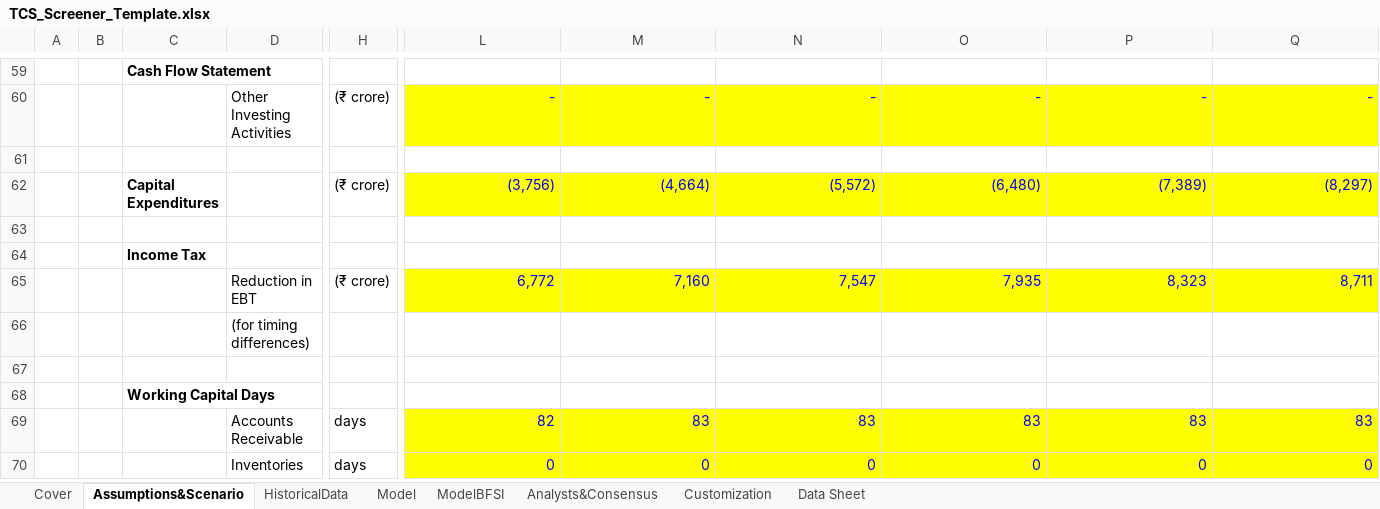
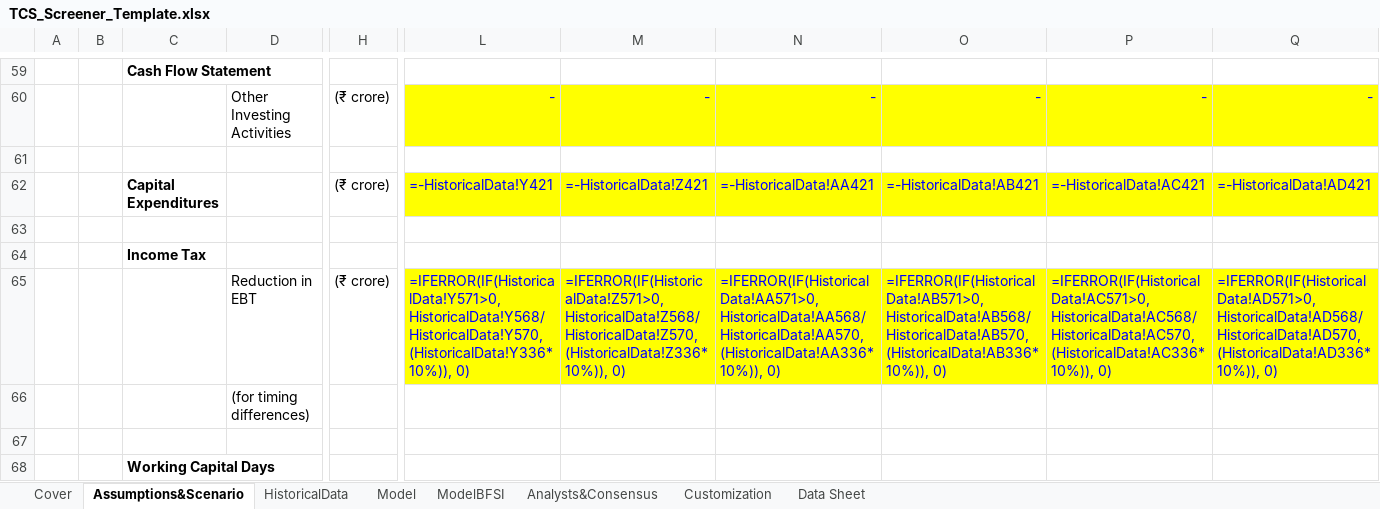
Before and after one commit to sudhirkulaye/FinancialModelTemplate, an Excel workbook: TCS_Screener_Template.xlsx, sheet Assumptions&Scenario, drawn as a sheet; only a part is shown, gaps mark what is left out; values as stored, in another font and other column widths than the file's, no borders; formulas without a stored value are shown as written; charts and pictures not drawn; removed rows and columns are numbered as before the commit, all else as after; rows hold the shown columns only; the diff covers the shown part only; the diff names each change by its address in the sheet, - before the commit and + after, or states it on an @@ line.

```diff
--- a/TCS_Screener_Template.xlsx (sheet Assumptions&Scenario)
+++ b/TCS_Screener_Template.xlsx (sheet Assumptions&Scenario)
-row 62:  |  | Capital Expenditures |  | (₹ crore) | (3,756) | (4,664) | (5,572) | (6,480) | (7,389) | (8,297)
+row 62:  |  | Capital Expenditures |  | (₹ crore) | =-HistoricalData!Y421 | =-HistoricalData!Z421 | =-HistoricalData!AA421 | =-HistoricalData!AB421 | =-HistoricalData!AC421 | =-HistoricalData!AD421
-row 65:  |  |  | Reduction in EBT | (₹ crore) | 6,772 | 7,160 | 7,547 | 7,935 | 8,323 | 8,711
+row 65:  |  |  | Reduction in EBT | (₹ crore) | =IFERROR(IF(HistoricalData!Y571>0, HistoricalData!Y568/HistoricalData!Y570, (HistoricalData!Y336*10%)), 0) | =IFERROR(IF(HistoricalData!Z571>0, HistoricalData!Z568/HistoricalData!Z570, (HistoricalData!Z336*10%)), 0) | =IFERROR(IF(HistoricalData!AA571>0, HistoricalData!AA568/HistoricalData!AA570, (HistoricalData!AA336*10%)), 0) | =IFERROR(IF(HistoricalData!AB571>0, HistoricalData!AB568/HistoricalData!AB570, (HistoricalData!AB336*10%)), 0) | =IFERROR(IF(HistoricalData!AC571>0, HistoricalData!AC568/HistoricalData!AC570, (HistoricalData!AC336*10%)), 0) | =IFERROR(IF(HistoricalData!AD571>0, HistoricalData!AD568/HistoricalData!AD570, (HistoricalData!AD336*10%)), 0)
-row 69:  |  |  | Accounts Receivable | days | 82 | 83 | 83 | 83 | 83 | 83
-row 70:  |  |  | Inventories | days | 0 | 0 | 0 | 0 | 0 | 0
```
Also changed, not shown: 75 added rows, 73 removed rows and 43 edited cells elsewhere in this sheet, sheet HistoricalData, sheet Model, sheet ModelBFSI, sheet Data Sheet, sheet Analysts&Consensus, sheet Cover, formulas that keep their value, charts or pictures.
